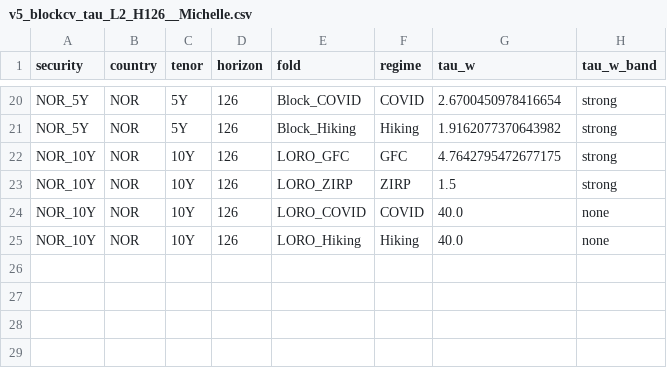
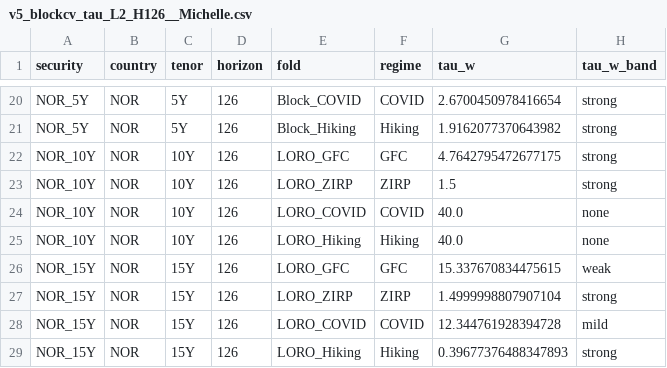
Before and after one commit to KAF-99/Thesis-repo, a CSV file: results/v5_nor/v5_blockcv_tau_L2_H126__Michelle.csv, drawn as a sheet; only a part is shown, gaps mark what is left out.

```diff
--- a/results/v5_nor/v5_blockcv_tau_L2_H126__Michelle.csv
+++ b/results/v5_nor/v5_blockcv_tau_L2_H126__Michelle.csv
@@ -25 +25,5 @@ NOR_10Y,NOR,10Y,126,LORO_COVID,COVID,40.0,none
 NOR_10Y,NOR,10Y,126,LORO_Hiking,Hiking,40.0,none
+NOR_15Y,NOR,15Y,126,LORO_GFC,GFC,15.337670834475615,weak
+NOR_15Y,NOR,15Y,126,LORO_ZIRP,ZIRP,1.4999998807907104,strong
+NOR_15Y,NOR,15Y,126,LORO_COVID,COVID,12.344761928394728,mild
+NOR_15Y,NOR,15Y,126,LORO_Hiking,Hiking,0.39677376488347893,strong
```
Also changed, not shown: results/v5_nor/v5_blockcv_L2_H126__Michelle.csv, 2 other files.
